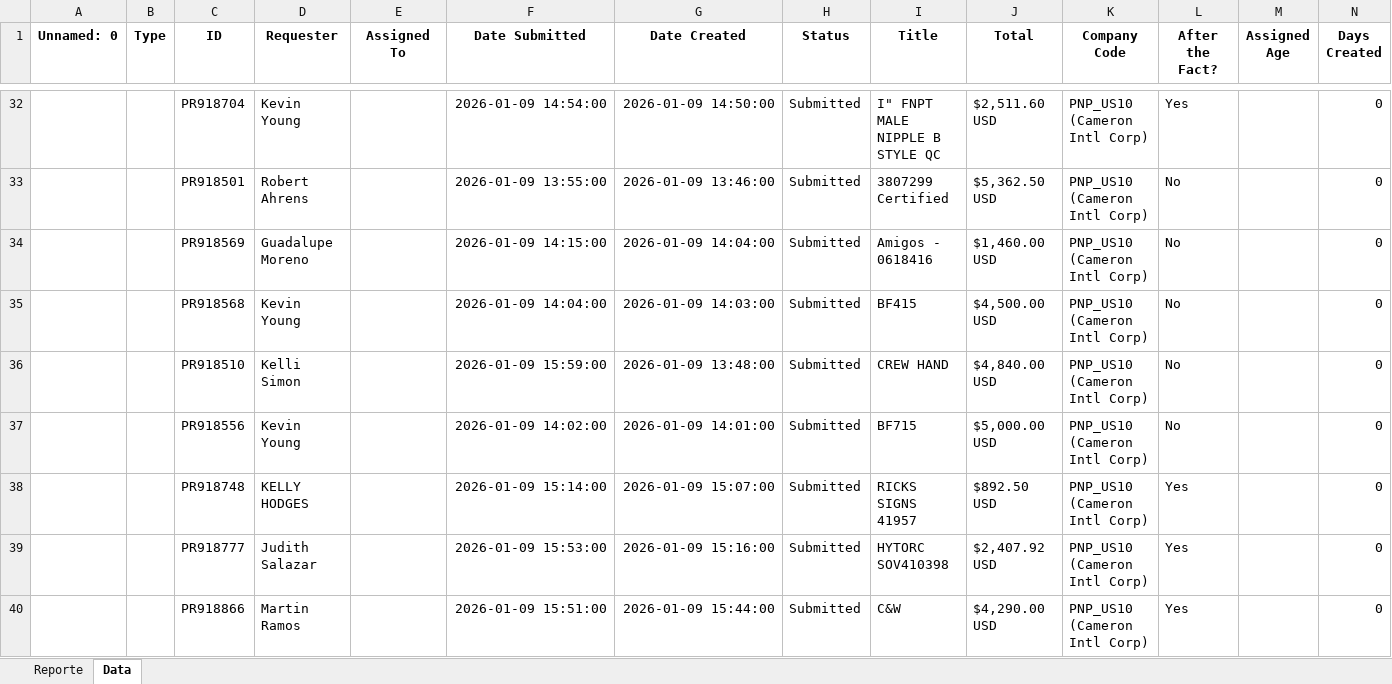
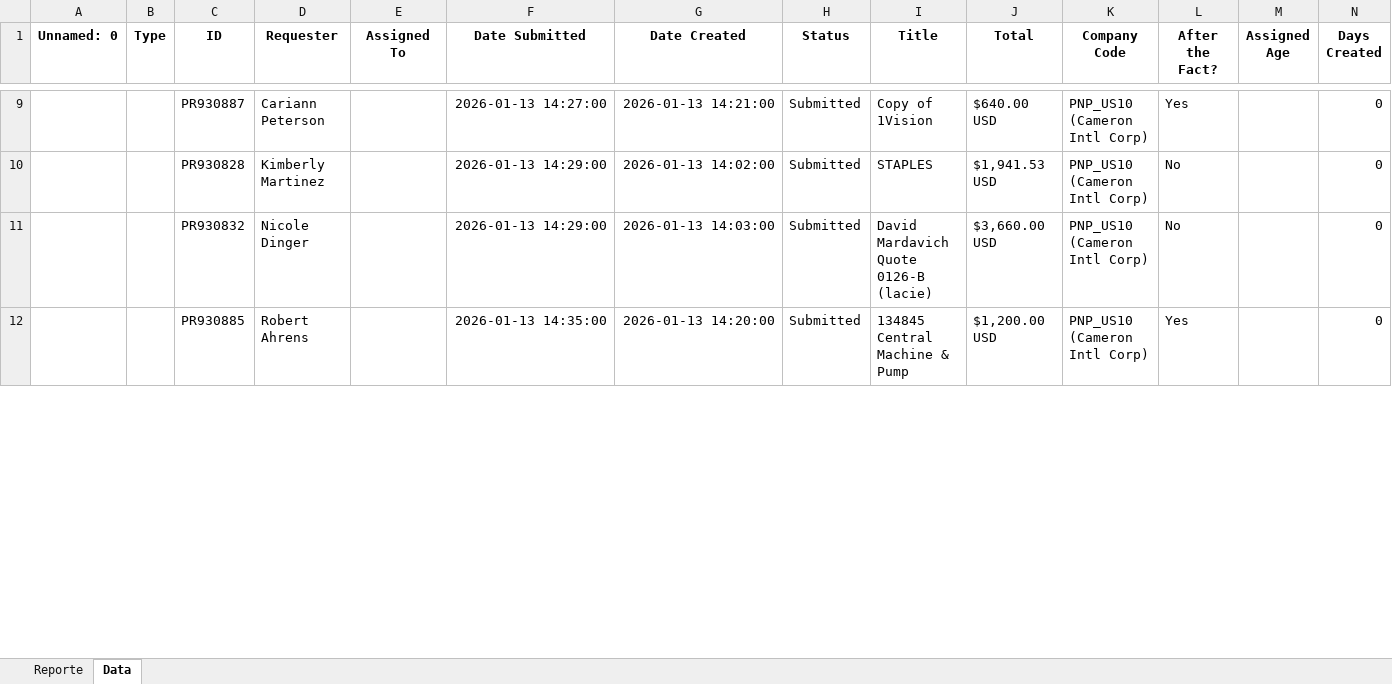
Before and after one commit to juanqp1404/Proyecto-Lider, an Excel workbook: data/Resultado.xlsx, sheet Data, drawn as a sheet; only a part is shown, gaps mark what is left out; values as stored, in another font and other column widths than the file's, no borders; removed rows and columns are numbered as before the commit, all else as after; the diff covers the shown part only; the diff names each change by its address in the sheet, - before the commit and + after, or states it on an @@ line.

```diff
--- a/data/Resultado.xlsx (sheet Data)
+++ b/data/Resultado.xlsx (sheet Data)
-C9 (ID): PR918704
+C9 (ID): PR930887
-D9 (Requester): Kevin Young
+D9 (Requester): Cariann Peterson
-F9 (Date Submitted): 2026-01-09 14:54:00
+F9 (Date Submitted): 2026-01-13 14:27:00
-G9 (Date Created): 2026-01-09 14:50:00
+G9 (Date Created): 2026-01-13 14:21:00
-I9 (Title): I" FNPT MALE NIPPLE B STYLE QC
+I9 (Title): Copy of 1Vision
-J9 (Total): $2,511.60 USD
+J9 (Total): $640.00 USD
-C10 (ID): PR918501
+C10 (ID): PR930828
-D10 (Requester): Robert Ahrens
+D10 (Requester): Kimberly Martinez
-F10 (Date Submitted): 2026-01-09 13:55:00
+F10 (Date Submitted): 2026-01-13 14:29:00
-G10 (Date Created): 2026-01-09 13:46:00
+G10 (Date Created): 2026-01-13 14:02:00
-I10 (Title): 3807299 Certified
+I10 (Title): STAPLES
-J10 (Total): $5,362.50 USD
+J10 (Total): $1,941.53 USD
-C11 (ID): PR918569
+C11 (ID): PR930832
-D11 (Requester): Guadalupe Moreno
+D11 (Requester): Nicole Dinger
-F11 (Date Submitted): 2026-01-09 14:15:00
+F11 (Date Submitted): 2026-01-13 14:29:00
-G11 (Date Created): 2026-01-09 14:04:00
+G11 (Date Created): 2026-01-13 14:03:00
-I11 (Title): Amigos - 0618416
+I11 (Title): David Mardavich Quote 0126-B (lacie)
-J11 (Total): $1,460.00 USD
+J11 (Total): $3,660.00 USD
-row 35:  |  | PR918568 | Kevin Young |  | 2026-01-09 14:04:00 | 2026-01-09 14:03:00 | Submitted | BF415 | $4,500.00 USD | PNP_US10 (Cameron Intl Corp) | No |  | 0
-row 36:  |  | PR918510 | Kelli Simon |  | 2026-01-09 15:59:00 | 2026-01-09 13:48:00 | Submitted | CREW HAND | $4,840.00 USD | PNP_US10 (Cameron Intl Corp) | No |  | 0
-row 37:  |  | PR918556 | Kevin Young |  | 2026-01-09 14:02:00 | 2026-01-09 14:01:00 | Submitted | BF715 | $5,000.00 USD | PNP_US10 (Cameron Intl Corp) | No |  | 0
-row 38:  |  | PR918748 | KELLY HODGES |  | 2026-01-09 15:14:00 | 2026-01-09 15:07:00 | Submitted | RICKS SIGNS 41957 | $892.50 USD | PNP_US10 (Cameron Intl Corp) | Yes |  | 0
-row 39:  |  | PR918777 | Judith Salazar |  | 2026-01-09 15:53:00 | 2026-01-09 15:16:00 | Submitted | HYTORC SOV410398 | $2,407.92 USD | PNP_US10 (Cameron Intl Corp) | Yes |  | 0
-C12 (ID): PR918866
+C12 (ID): PR930885
-D12 (Requester): Martin Ramos
+D12 (Requester): Robert Ahrens
-F12 (Date Submitted): 2026-01-09 15:51:00
+F12 (Date Submitted): 2026-01-13 14:35:00
-G12 (Date Created): 2026-01-09 15:44:00
+G12 (Date Created): 2026-01-13 14:20:00
-I12 (Title): C&W
+I12 (Title): 134845 Central Machine & Pump
-J12 (Total): $4,290.00 USD
+J12 (Total): $1,200.00 USD
```
Also changed, not shown: 2 added rows, 64 removed rows and 137 edited cells elsewhere in this sheet, sheet Reporte, 13 other files.
